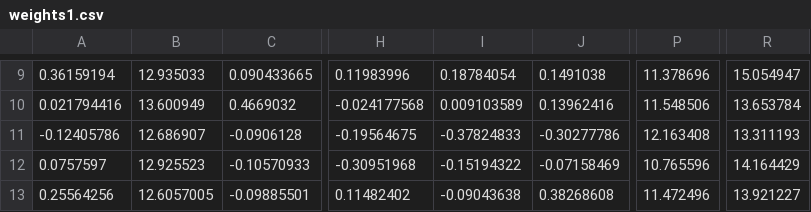
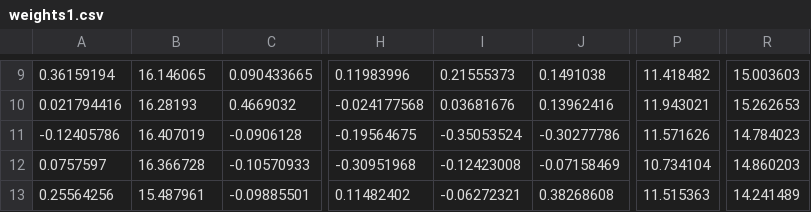
Before and after one commit to yieniggu/CTL-UNAB, a CSV file: scripts/raw/fully connecteds/weights/00_13_19_19_1/weights1.csv, drawn as a sheet; only a part is shown, gaps mark what is left out; the diff covers the shown part only; the diff names each change by its address in the sheet, - before the commit and + after, or states it on an @@ line.

```diff
--- a/scripts/raw/fully connecteds/weights/00_13_19_19_1/weights1.csv
+++ b/scripts/raw/fully connecteds/weights/00_13_19_19_1/weights1.csv
-B9: 12.935033
+B9: 16.146065
-I9: 0.18784054
+I9: 0.21555373
-P9: 11.378696
+P9: 11.418482
-R9: 15.054947
+R9: 15.003603
-B10: 13.600949
+B10: 16.28193
-I10: 0.009103589
+I10: 0.03681676
-P10: 11.548506
+P10: 11.943021
-R10: 13.653784
+R10: 15.262653
-B11: 12.686907
+B11: 16.407019
-I11: -0.37824833
+I11: -0.35053524
-P11: 12.163408
+P11: 11.571626
-R11: 13.311193
+R11: 14.784023
-B12: 12.925523
+B12: 16.366728
-I12: -0.15194322
+I12: -0.12423008
-P12: 10.765596
+P12: 10.734104
-R12: 14.164429
+R12: 14.860203
-B13: 12.6057005
+B13: 15.487961
-I13: -0.09043638
+I13: -0.06272321
-P13: 11.472496
+P13: 11.515363
-R13: 13.921227
+R13: 14.241489
```
Also changed, not shown: 32 edited cells elsewhere in this file, scripts/raw/fully connecteds/weights/00_13_19_19_1/bias2.csv, 2 other files.
